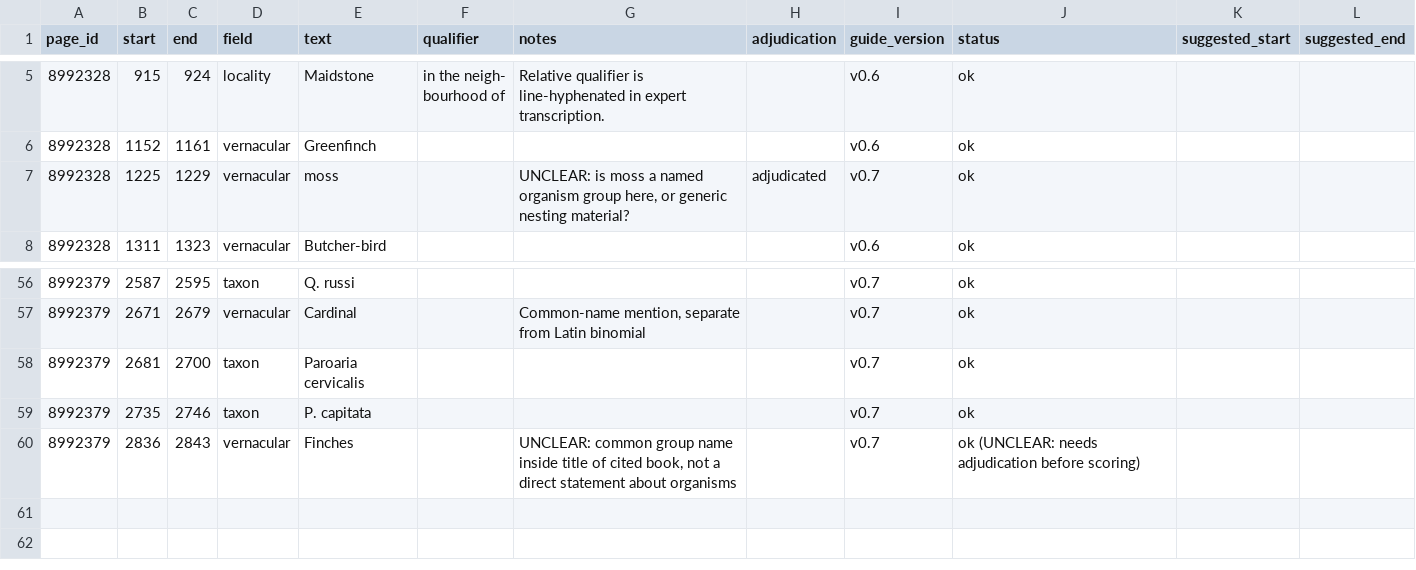
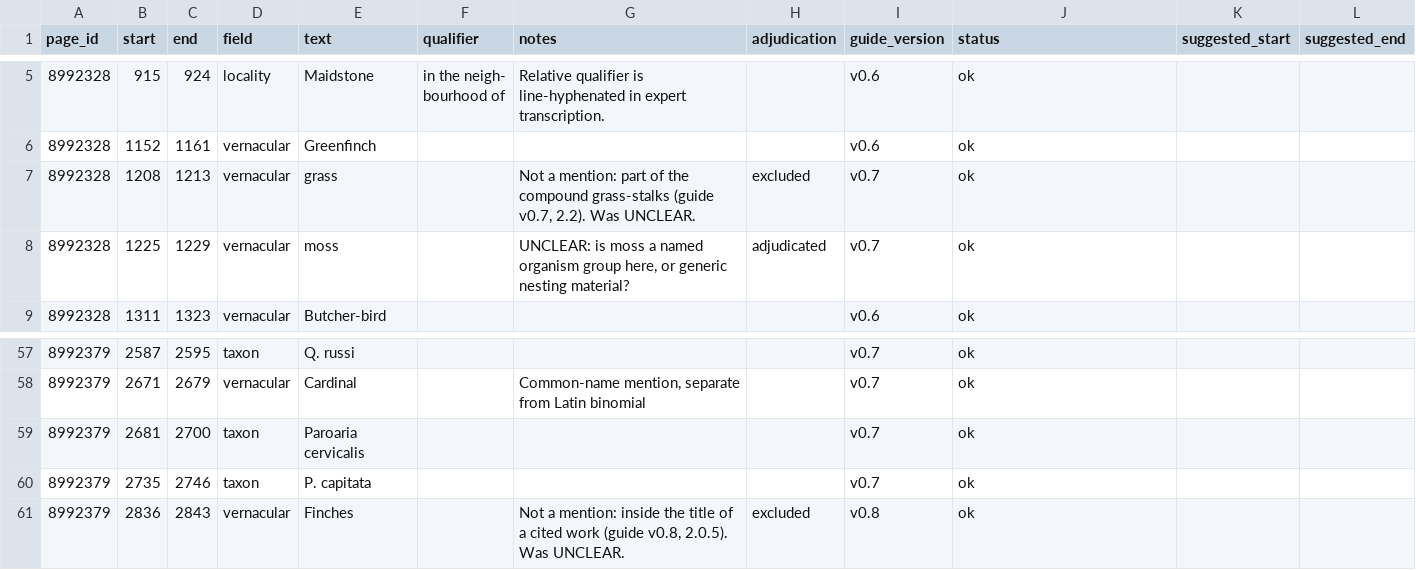
Before and after one commit to dekunsun/BioEvidenceBench, a CSV file: gold/gold_mentions_gloria_test.checked.csv, drawn as a sheet; only a part is shown, gaps mark what is left out; addresses are those after the commit; the diff names each change by its address in the sheet, - before the commit and + after, or states it on an @@ line.

```diff
--- a/gold/gold_mentions_gloria_test.checked.csv
+++ b/gold/gold_mentions_gloria_test.checked.csv
+row 7: 8992328 | 1208 | 1213 | vernacular | grass |  | Not a mention: part of the compound grass-stalks (guide v0.7, 2.2). Was UNCLEAR. | excluded | v0.7 | ok
-G61 (notes): UNCLEAR: common group name inside title of cited book, not a direct statement about organisms
+G61 (notes): Not a mention: inside the title of a cited work (guide v0.8, 2.0.5). Was UNCLEAR.
-H61 (adjudication): (empty)
+H61 (adjudication): excluded
-I61 (guide_version): v0.7
+I61 (guide_version): v0.8
-J61 (status): ok (UNCLEAR: needs adjudication before scoring)
+J61 (status): ok
```
Also changed, not shown: gold/gold_changes_gloria.csv, gold/gold_mentions_gloria_test.csv, 7 other files.
